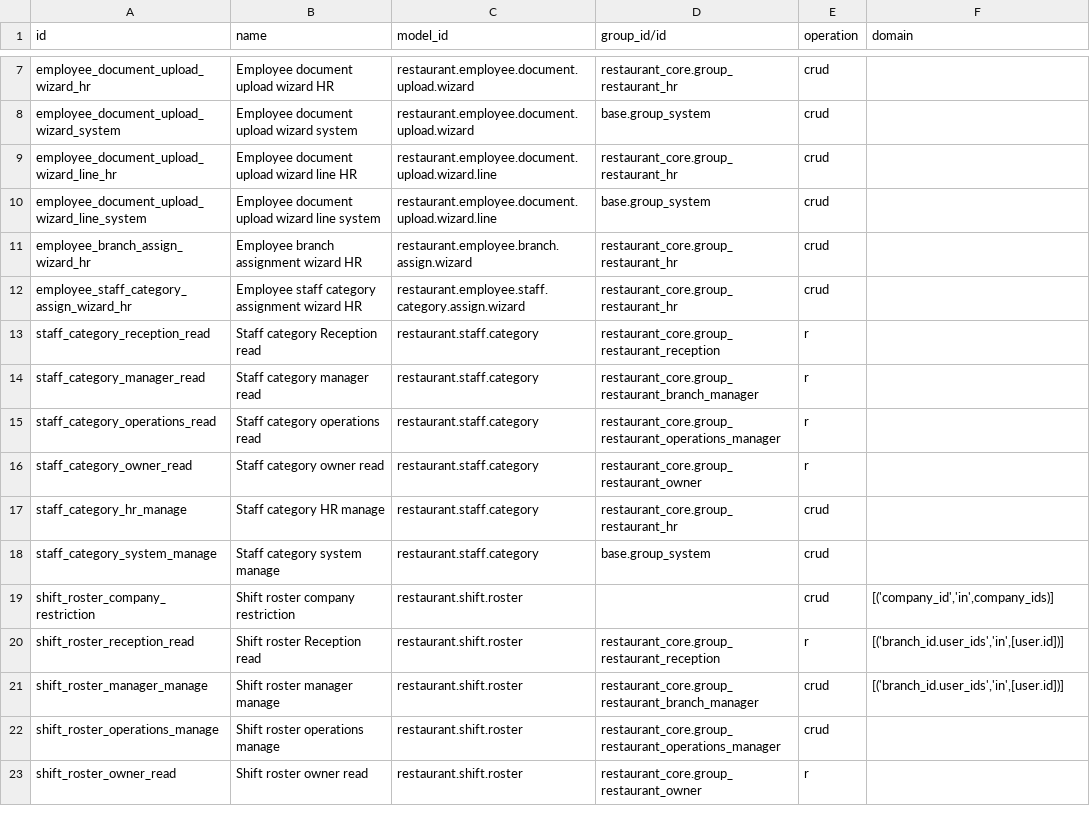
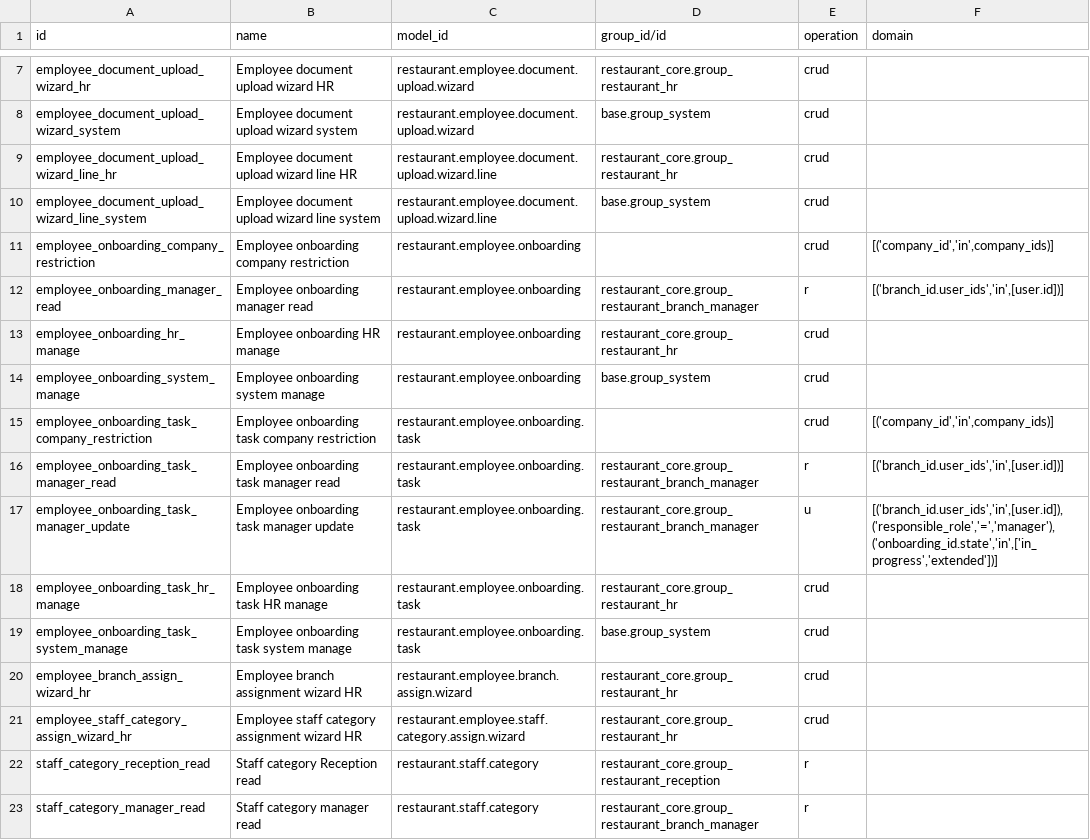
Before and after one commit to anisLa00/restaurant_management, a CSV file: restaurant_reception/security/ir.access.csv, drawn as a sheet; only a part is shown, gaps mark what is left out; the shorter side is filled out with more unchanged rows; the diff names each change by its address in the sheet, - before the commit and + after, or states it on an @@ line.

Commit message:
feat: add employee onboarding workflow

```diff
--- a/restaurant_reception/security/ir.access.csv
+++ b/restaurant_reception/security/ir.access.csv
+row 11: employee_onboarding_company_restriction | Employee onboarding company restriction | restaurant.employee.onboarding |  | crud | [('company_id','in',company_ids)]
+row 12: employee_onboarding_manager_read | Employee onboarding manager read | restaurant.employee.onboarding | restaurant_core.group_restaurant_branch_manager | r | [('branch_id.user_ids','in',[user.id])]
+row 13: employee_onboarding_hr_manage | Employee onboarding HR manage | restaurant.employee.onboarding | restaurant_core.group_restaurant_hr | crud
+row 14: employee_onboarding_system_manage | Employee onboarding system manage | restaurant.employee.onboarding | base.group_system | crud
+row 15: employee_onboarding_task_company_restriction | Employee onboarding task company restriction | restaurant.employee.onboarding.task |  | crud | [('company_id','in',company_ids)]
+row 16: employee_onboarding_task_manager_read | Employee onboarding task manager read | restaurant.employee.onboarding.task | restaurant_core.group_restaurant_branch_manager | r | [('branch_id.user_ids','in',[user.id])]
+row 17: employee_onboarding_task_manager_update | Employee onboarding task manager update | restaurant.employee.onboarding.task | restaurant_core.group_restaurant_branch_manager | u | [('branch_id.user_ids','in',[user.id]),('responsible_role','=','manager'),('onboarding_id.state','in',['in_progress','extended'])]
+row 18: employee_onboarding_task_hr_manage | Employee onboarding task HR manage | restaurant.employee.onboarding.task | restaurant_core.group_restaurant_hr | crud
+row 19: employee_onboarding_task_system_manage | Employee onboarding task system manage | restaurant.employee.onboarding.task | base.group_system | crud
```
Also changed, not shown: 11 other files.
